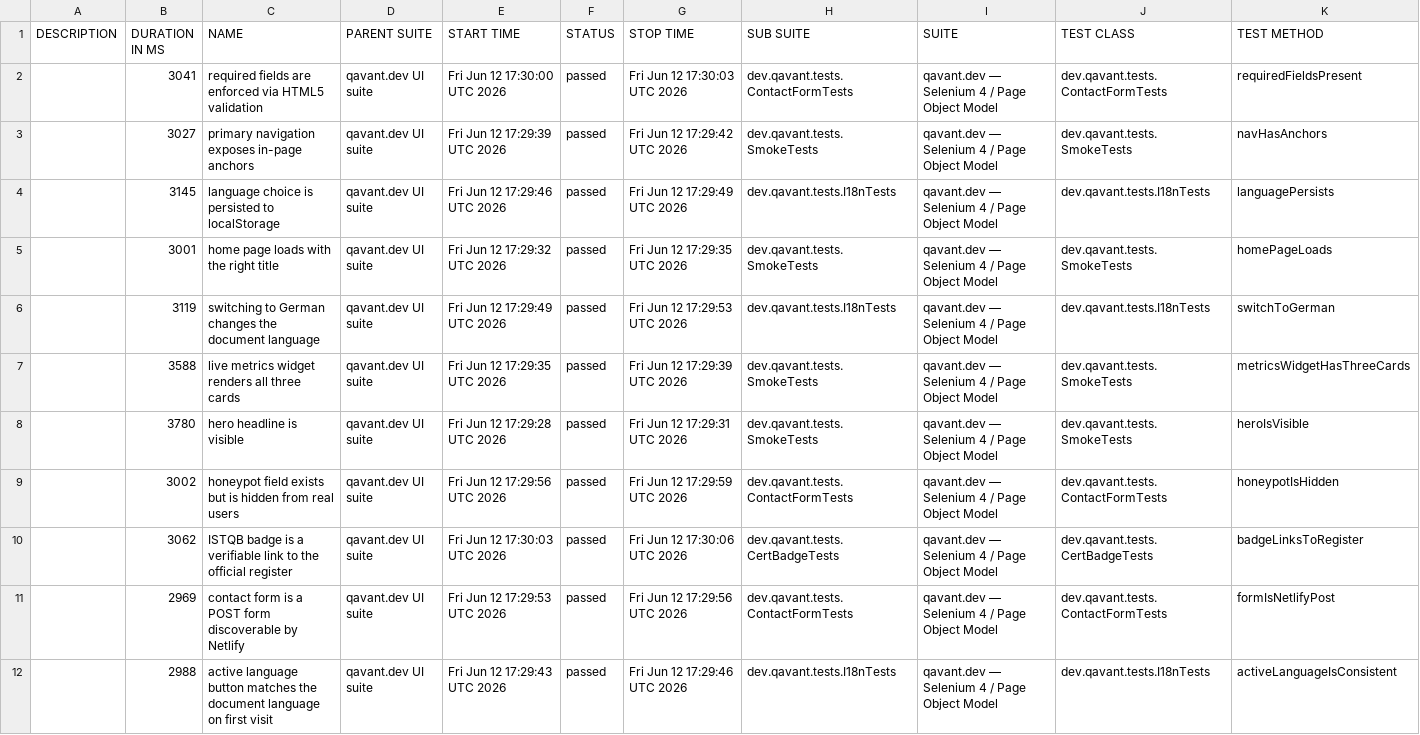
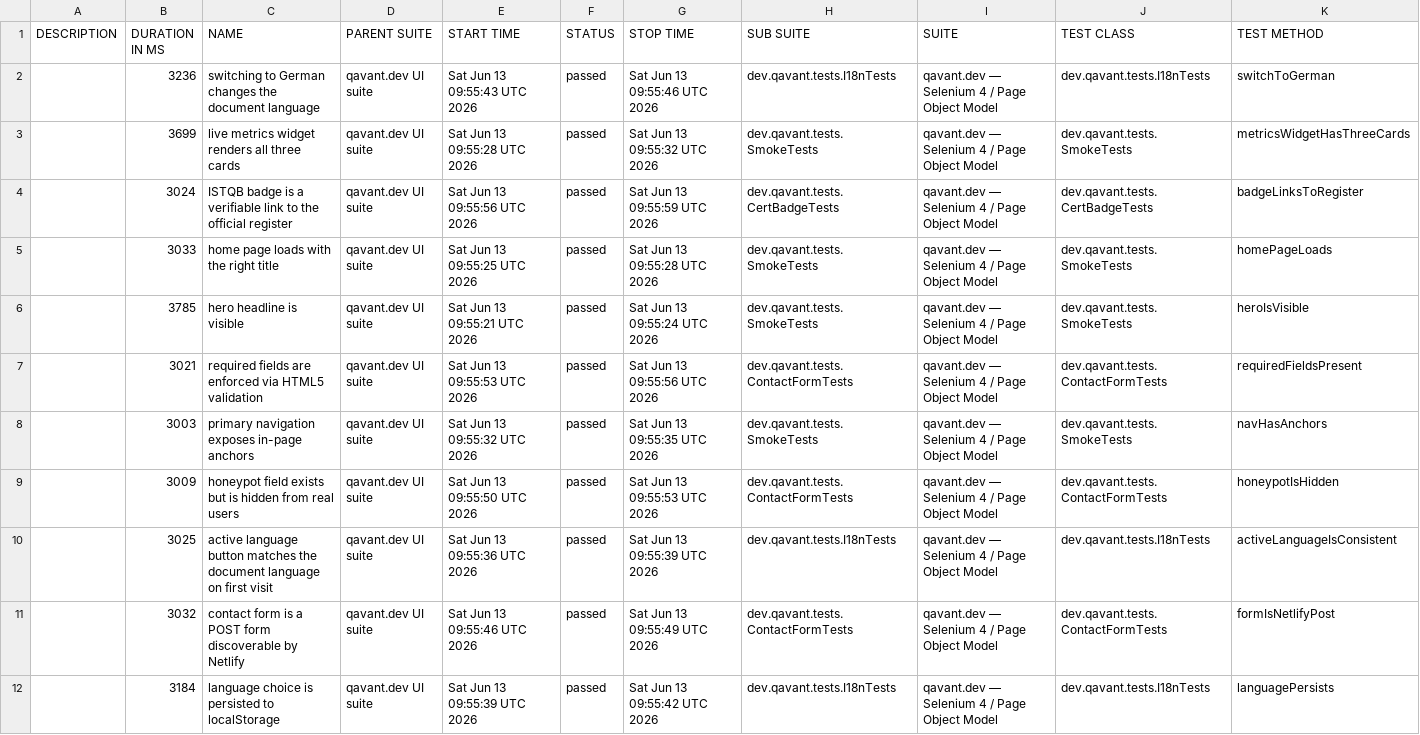
Before and after one commit to peterolah-qa/qavant-selenium, a CSV file: data/suites.csv, drawn as a sheet; removed rows and columns are numbered as before the commit, all else as after; the diff names each change by its address in the sheet, - before the commit and + after, or states it on an @@ line.

```diff
--- a/data/suites.csv
+++ b/data/suites.csv
-row 2:  | 3041 | required fields are enforced via HTML5 validation | qavant.dev UI suite | Fri Jun 12 17:30:00 UTC 2026 | passed | Fri Jun 12 17:30:03 UTC 2026 | dev.qavant.tests.ContactFormTests | qavant.dev — Selenium 4 / Page Object Model | dev.qavant.tests.ContactFormTests | requiredFieldsPresent
-row 3:  | 3027 | primary navigation exposes in-page anchors | qavant.dev UI suite | Fri Jun 12 17:29:39 UTC 2026 | passed | Fri Jun 12 17:29:42 UTC 2026 | dev.qavant.tests.SmokeTests | qavant.dev — Selenium 4 / Page Object Model | dev.qavant.tests.SmokeTests | navHasAnchors
-row 4:  | 3145 | language choice is persisted to localStorage | qavant.dev UI suite | Fri Jun 12 17:29:46 UTC 2026 | passed | Fri Jun 12 17:29:49 UTC 2026 | dev.qavant.tests.I18nTests | qavant.dev — Selenium 4 / Page Object Model | dev.qavant.tests.I18nTests | languagePersists
-row 5:  | 3001 | home page loads with the right title | qavant.dev UI suite | Fri Jun 12 17:29:32 UTC 2026 | passed | Fri Jun 12 17:29:35 UTC 2026 | dev.qavant.tests.SmokeTests | qavant.dev — Selenium 4 / Page Object Model | dev.qavant.tests.SmokeTests | homePageLoads
-B2 (DURATION IN MS): 3119
+B2 (DURATION IN MS): 3236
-E2 (START TIME): Fri Jun 12 17:29:49 UTC 2026
+E2 (START TIME): Sat Jun 13 09:55:43 UTC 2026
-G2 (STOP TIME): Fri Jun 12 17:29:53 UTC 2026
+G2 (STOP TIME): Sat Jun 13 09:55:46 UTC 2026
-B3 (DURATION IN MS): 3588
+B3 (DURATION IN MS): 3699
-E3 (START TIME): Fri Jun 12 17:29:35 UTC 2026
+E3 (START TIME): Sat Jun 13 09:55:28 UTC 2026
-G3 (STOP TIME): Fri Jun 12 17:29:39 UTC 2026
+G3 (STOP TIME): Sat Jun 13 09:55:32 UTC 2026
+row 4:  | 3024 | ISTQB badge is a verifiable link to the official register | qavant.dev UI suite | Sat Jun 13 09:55:56 UTC 2026 | passed | Sat Jun 13 09:55:59 UTC 2026 | dev.qavant.tests.CertBadgeTests | qavant.dev — Selenium 4 / Page Object Model | dev.qavant.tests.CertBadgeTests | badgeLinksToRegister
+row 5:  | 3033 | home page loads with the right title | qavant.dev UI suite | Sat Jun 13 09:55:25 UTC 2026 | passed | Sat Jun 13 09:55:28 UTC 2026 | dev.qavant.tests.SmokeTests | qavant.dev — Selenium 4 / Page Object Model | dev.qavant.tests.SmokeTests | homePageLoads
-B6 (DURATION IN MS): 3780
+B6 (DURATION IN MS): 3785
-E6 (START TIME): Fri Jun 12 17:29:28 UTC 2026
+E6 (START TIME): Sat Jun 13 09:55:21 UTC 2026
-G6 (STOP TIME): Fri Jun 12 17:29:31 UTC 2026
+G6 (STOP TIME): Sat Jun 13 09:55:24 UTC 2026
+row 7:  | 3021 | required fields are enforced via HTML5 validation | qavant.dev UI suite | Sat Jun 13 09:55:53 UTC 2026 | passed | Sat Jun 13 09:55:56 UTC 2026 | dev.qavant.tests.ContactFormTests | qavant.dev — Selenium 4 / Page Object Model | dev.qavant.tests.ContactFormTests | requiredFieldsPresent
+row 8:  | 3003 | primary navigation exposes in-page anchors | qavant.dev UI suite | Sat Jun 13 09:55:32 UTC 2026 | passed | Sat Jun 13 09:55:35 UTC 2026 | dev.qavant.tests.SmokeTests | qavant.dev — Selenium 4 / Page Object Model | dev.qavant.tests.SmokeTests | navHasAnchors
-B9 (DURATION IN MS): 3002
+B9 (DURATION IN MS): 3009
-E9 (START TIME): Fri Jun 12 17:29:56 UTC 2026
+E9 (START TIME): Sat Jun 13 09:55:50 UTC 2026
-G9 (STOP TIME): Fri Jun 12 17:29:59 UTC 2026
+G9 (STOP TIME): Sat Jun 13 09:55:53 UTC 2026
-B10 (DURATION IN MS): 3062
+B10 (DURATION IN MS): 3025
-C10 (NAME): ISTQB badge is a verifiable link to the official register
+C10 (NAME): active language button matches the document language on first visit
-E10 (START TIME): Fri Jun 12 17:30:03 UTC 2026
+E10 (START TIME): Sat Jun 13 09:55:36 UTC 2026
-G10 (STOP TIME): Fri Jun 12 17:30:06 UTC 2026
+G10 (STOP TIME): Sat Jun 13 09:55:39 UTC 2026
-H10 (SUB SUITE): dev.qavant.tests.CertBadgeTests
+H10 (SUB SUITE): dev.qavant.tests.I18nTests
-J10 (TEST CLASS): dev.qavant.tests.CertBadgeTests
+J10 (TEST CLASS): dev.qavant.tests.I18nTests
-K10 (TEST METHOD): badgeLinksToRegister
+K10 (TEST METHOD): activeLanguageIsConsistent
-B11 (DURATION IN MS): 2969
+B11 (DURATION IN MS): 3032
-E11 (START TIME): Fri Jun 12 17:29:53 UTC 2026
+E11 (START TIME): Sat Jun 13 09:55:46 UTC 2026
-G11 (STOP TIME): Fri Jun 12 17:29:56 UTC 2026
+G11 (STOP TIME): Sat Jun 13 09:55:49 UTC 2026
-B12 (DURATION IN MS): 2988
+B12 (DURATION IN MS): 3184
-C12 (NAME): active language button matches the document language on first visit
+C12 (NAME): language choice is persisted to localStorage
-E12 (START TIME): Fri Jun 12 17:29:43 UTC 2026
+E12 (START TIME): Sat Jun 13 09:55:39 UTC 2026
-G12 (STOP TIME): Fri Jun 12 17:29:46 UTC 2026
+G12 (STOP TIME): Sat Jun 13 09:55:42 UTC 2026
-K12 (TEST METHOD): activeLanguageIsConsistent
+K12 (TEST METHOD): languagePersists
```
Also changed, not shown: 42 other files.
